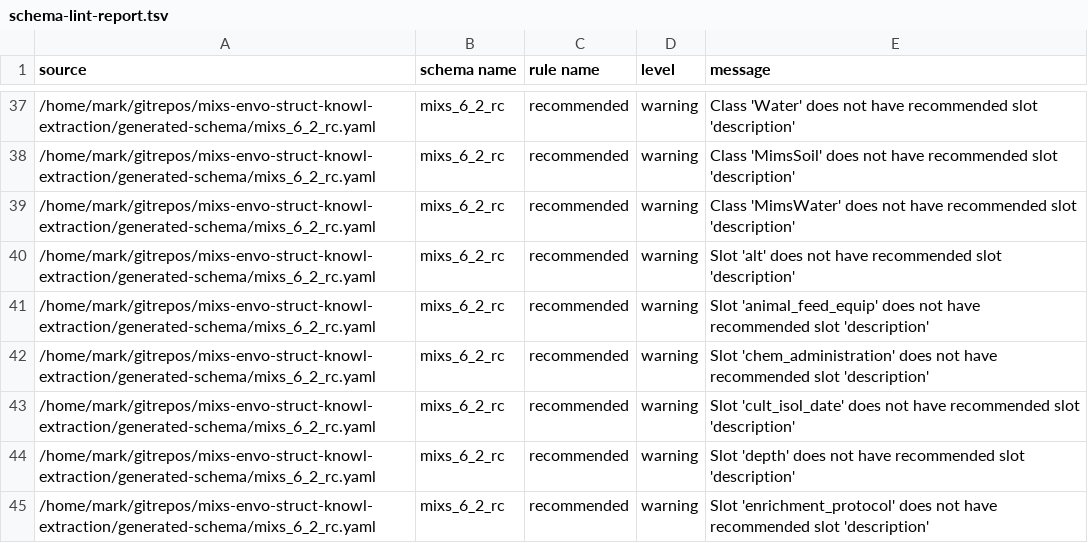
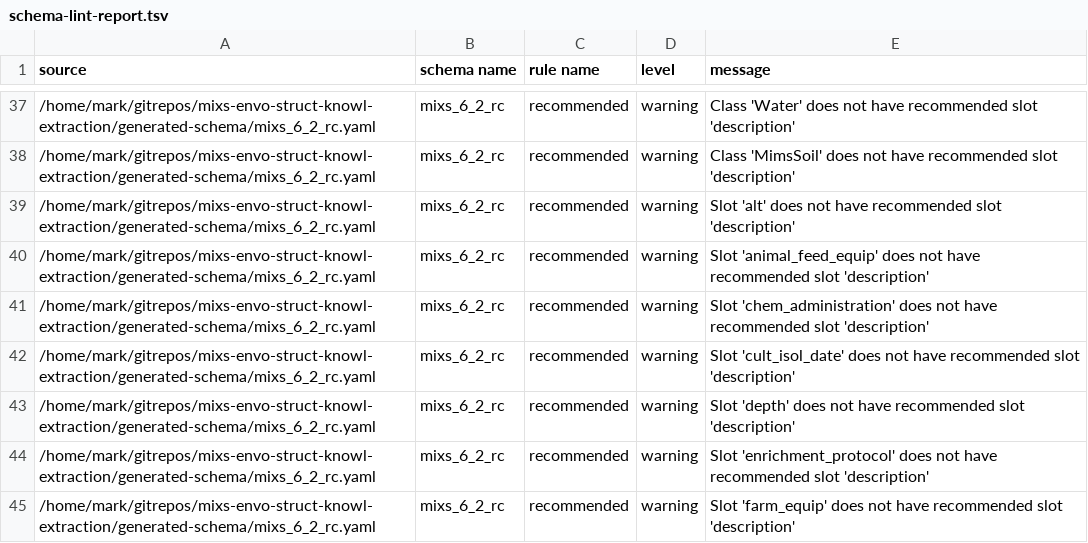
Before and after one commit to microbiomedata/mixs-6-2-release-candidate, a TSV file: other-reports/schema-lint-report.tsv, drawn as a sheet; only a part is shown, gaps mark what is left out; the shorter side is filled out with more unchanged rows; the diff names each change by its address in the sheet, - before the commit and + after, or states it on an @@ line.

```diff
--- a/other-reports/schema-lint-report.tsv
+++ b/other-reports/schema-lint-report.tsv
-row 39: /home/mark/gitrepos/mixs-envo-struct-knowl-extraction/generated-schema/mixs_6_2_rc.yaml | mixs_6_2_rc | recommended | warning | Class 'MimsWater' does not have recommended slot 'description'
```
Also changed, not shown: converted-data/MimsSoil-example.csv, schemasheets-to-usage/mixs_6_2_rc.yaml.concise.schemasheet.tsv, 18 other files.
